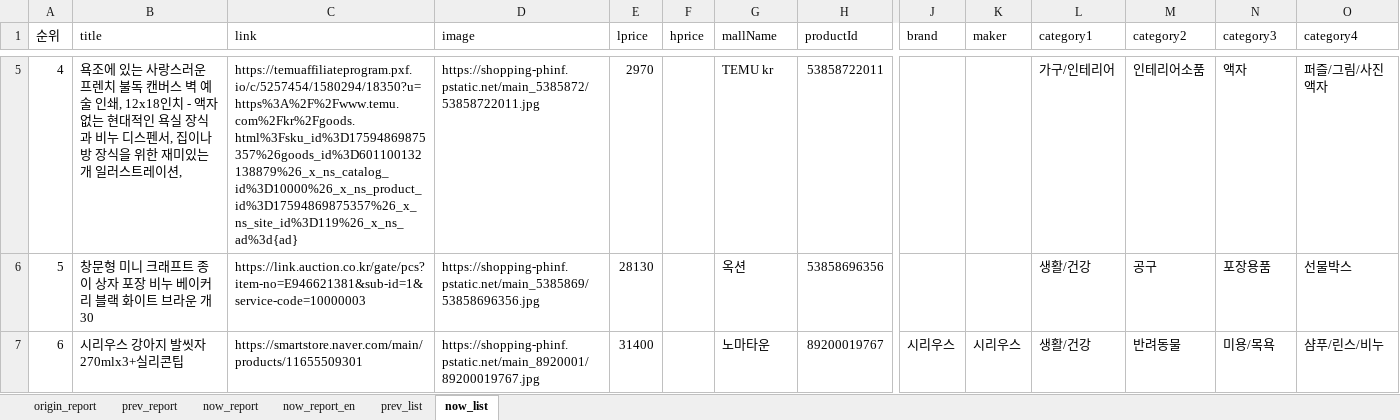
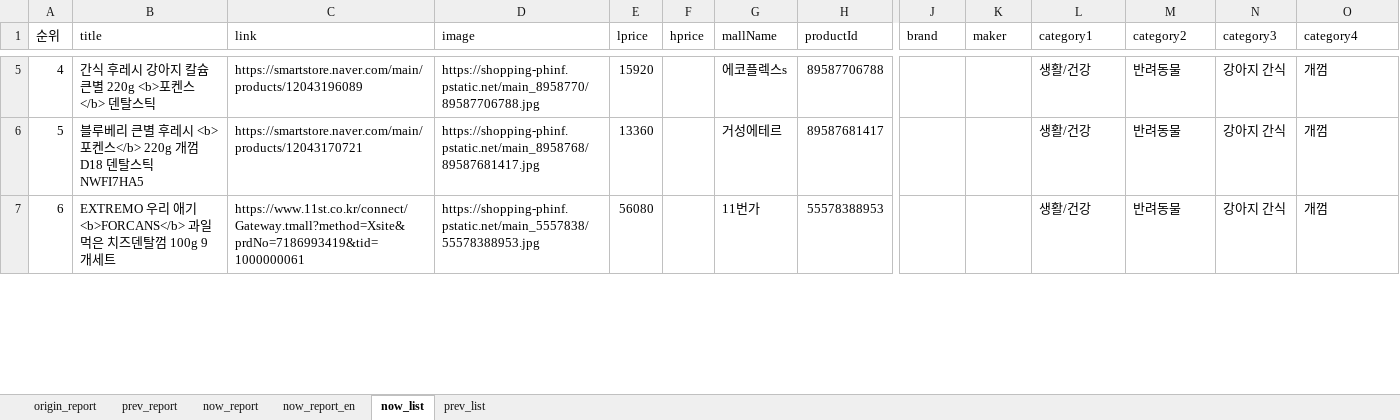
Before and after one commit to onizuka-38/ai_x, an Excel workbook: source/09_GenerativeAI_RPA/genai_rpa.xlsx, sheet now_list, drawn as a sheet; only a part is shown, gaps mark what is left out; values as stored, in another font and other column widths than the file's, no borders; the diff covers the shown part only; the diff names each change by its address in the sheet, - before the commit and + after, or states it on an @@ line.

```diff
--- a/source/09_GenerativeAI_RPA/genai_rpa.xlsx (sheet now_list)
+++ b/source/09_GenerativeAI_RPA/genai_rpa.xlsx (sheet now_list)
@@ sheet tab order changed: origin_report | prev_report | now_report | now_report_en | now_list | prev_list @@
-B5 (title): 욕조에 있는 사랑스러운 프렌치 불독 캔버스 벽 예술 인쇄, 12x18인치 - 액자 없는 현대적인 욕실 장식과 비누 디스펜서, 집이나 방 장식을 위한 재미있는 개 일러스트레이션,
+B5 (title): 간식 후레시 강아지 칼슘 큰별 220g <b>포켄스</b> 덴탈스틱
-C5 (link): https://temuaffiliateprogram.pxf.io/c/5257454/1580294/18350?u=https%3A%2F%2Fwww.temu.com%2Fkr%2Fgoods.html%3Fsku_id%3D17594869875357%26goods_id%3D601100132138879%26_x_ns_catalog_id%3D10000%26_x_ns_product_id%3D17594869875357%26_x_ns_site_id%3D119%26_x_ns_ad%3d{ad}
+C5 (link): https://smartstore.naver.com/main/products/12043196089
-D5 (image): https://shopping-phinf.pstatic.net/main_5385872/53858722011.jpg
+D5 (image): https://shopping-phinf.pstatic.net/main_8958770/89587706788.jpg
-E5 (lprice): 2970
+E5 (lprice): 15920
-G5 (mallName): TEMU kr
+G5 (mallName): 에코플렉스s
-H5 (productId): 53858722011
+H5 (productId): 89587706788
-L5 (category1): 가구/인테리어
+L5 (category1): 생활/건강
-M5 (category2): 인테리어소품
+M5 (category2): 반려동물
-N5 (category3): 액자
+N5 (category3): 강아지 간식
-O5 (category4): 퍼즐/그림/사진액자
+O5 (category4): 개껌
-B6 (title): 창문형 미니 크래프트 종이 상자 포장 비누 베이커리 블랙 화이트 브라운 개 30
+B6 (title): 블루베리 큰별 후레시 <b>포켄스</b> 220g 개껌 D18 덴탈스틱 NWFI7HA5
-C6 (link): https://link.auction.co.kr/gate/pcs?item-no=E946621381&sub-id=1&service-code=10000003
+C6 (link): https://smartstore.naver.com/main/products/12043170721
-D6 (image): https://shopping-phinf.pstatic.net/main_5385869/53858696356.jpg
+D6 (image): https://shopping-phinf.pstatic.net/main_8958768/89587681417.jpg
-E6 (lprice): 28130
+E6 (lprice): 13360
-G6 (mallName): 옥션
+G6 (mallName): 거성에테르
-H6 (productId): 53858696356
+H6 (productId): 89587681417
-M6 (category2): 공구
+M6 (category2): 반려동물
-N6 (category3): 포장용품
+N6 (category3): 강아지 간식
-O6 (category4): 선물박스
+O6 (category4): 개껌
-B7 (title): 시리우스 강아지 발씻자 270mlx3+실리콘팁
+B7 (title): EXTREMO 우리 애기 <b>FORCANS</b> 과일먹은 치즈덴탈껌 100g 9개세트
-C7 (link): https://smartstore.naver.com/main/products/11655509301
+C7 (link): https://www.11st.co.kr/connect/Gateway.tmall?method=Xsite&prdNo=7186993419&tid=1000000061
-D7 (image): https://shopping-phinf.pstatic.net/main_8920001/89200019767.jpg
+D7 (image): https://shopping-phinf.pstatic.net/main_5557838/55578388953.jpg
-E7 (lprice): 31400
+E7 (lprice): 56080
-G7 (mallName): 노마타운
+G7 (mallName): 11번가
-H7 (productId): 89200019767
+H7 (productId): 55578388953
-J7 (brand): 시리우스
+J7 (brand): (empty)
-K7 (maker): 시리우스
+K7 (maker): (empty)
-N7 (category3): 미용/목욕
+N7 (category3): 강아지 간식
-O7 (category4): 샴푸/린스/비누
+O7 (category4): 개껌
```
Also changed, not shown: 160 edited cells elsewhere in this sheet, 3 other files.
